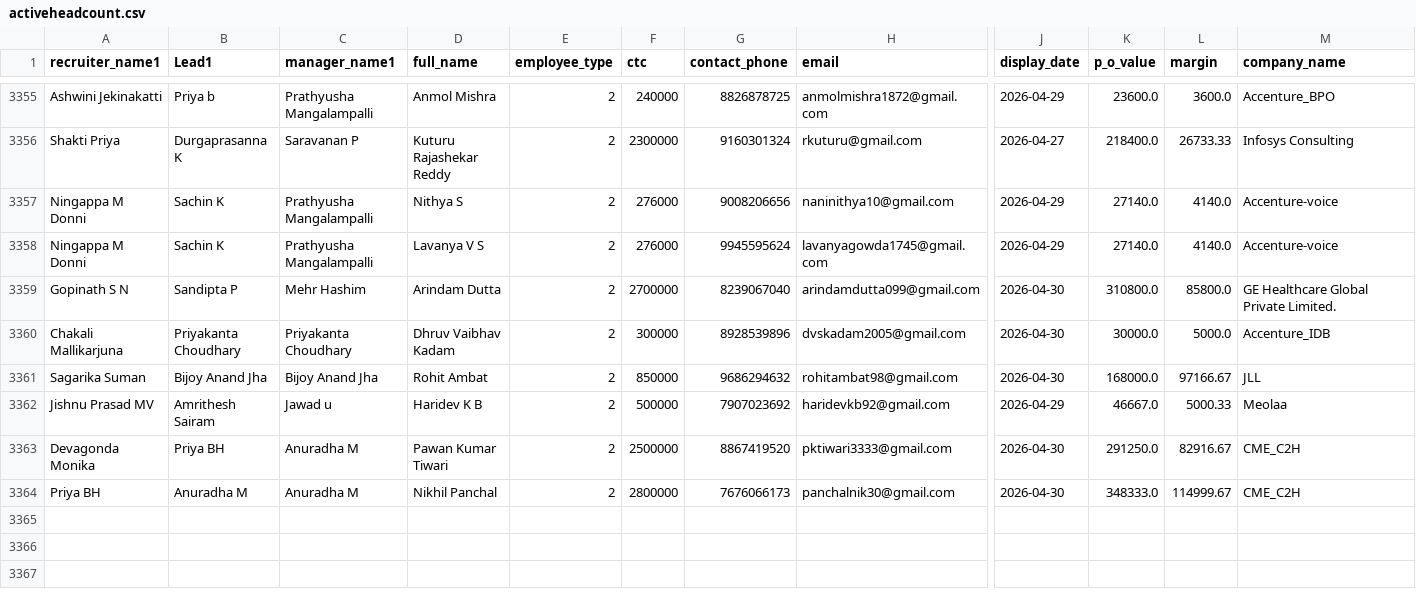
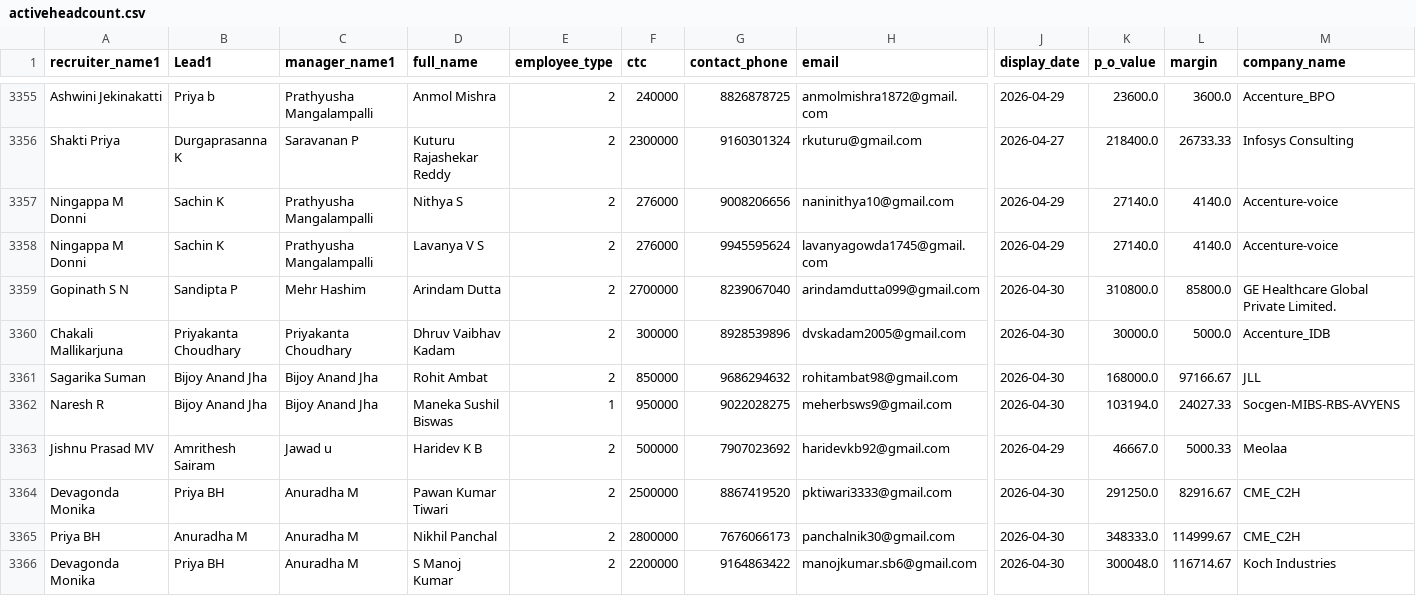
Before and after one commit to mdashiquekhanwork009-maker/CEO-Dashboard, a CSV file: data/activeheadcount.csv, drawn as a sheet; only a part is shown, gaps mark what is left out; rows hold the shown columns only; the diff names each change by its address in the sheet, - before the commit and + after, or states it on an @@ line.

```diff
--- a/data/activeheadcount.csv
+++ b/data/activeheadcount.csv
+row 3362: Naresh R | Bijoy Anand Jha | Bijoy Anand Jha | Maneka Sushil Biswas | 1 | 950000 | 9022028275 | meherbsws9@gmail.com | 2026-04-30 | 103194.0 | 24027.33 | Socgen-MIBS-RBS-AVYENS
+row 3366: Devagonda Monika | Priya BH | Anuradha M | S Manoj Kumar | 2 | 2200000 | 9164863422 | manojkumar.sb6@gmail.com | 2026-04-30 | 300048.0 | 116714.67 | Koch Industries
```
Also changed, not shown: data/exit_pipeline_data.csv, data/selection.csv.
